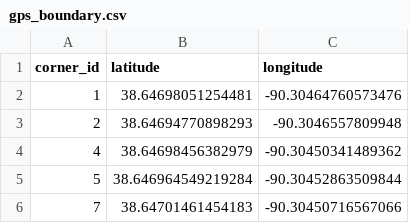
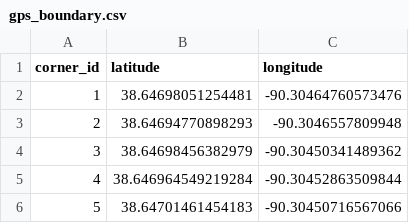
Before and after one commit to mirandale139/ese4970_lawn_mower_SP2026, a CSV file: gps_output/gps_boundary.csv, drawn as a sheet.

Commit message:
Update gps_boundary.csv

```diff
--- a/gps_output/gps_boundary.csv
+++ b/gps_output/gps_boundary.csv
@@ -3,4 +3,4 @@ corner_id,latitude,longitude
 2,38.64694770898293,-90.3046557809948
-4,38.64698456382979,-90.30450341489362
-5,38.646964549219284,-90.30452863509844
-7,38.64701461454183,-90.30450716567066
+3,38.64698456382979,-90.30450341489362
+4,38.646964549219284,-90.30452863509844
+5,38.64701461454183,-90.30450716567066
```
